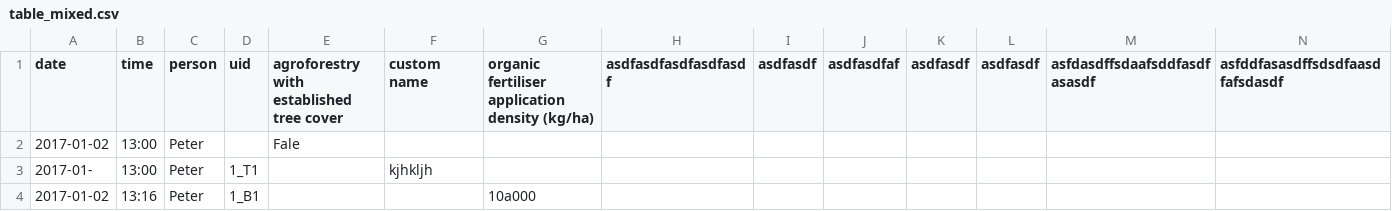
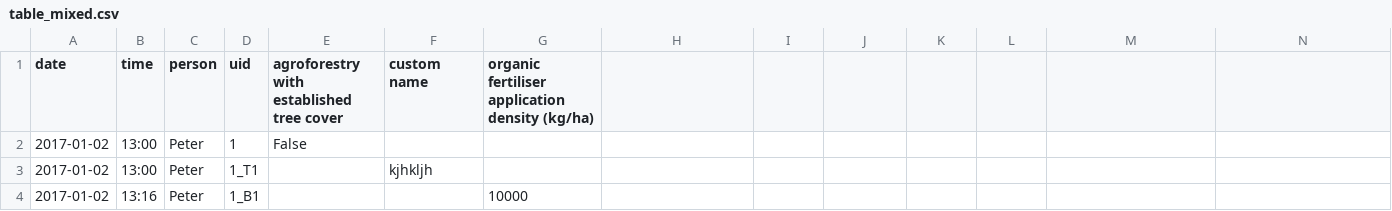
Before and after one commit to marcusmchale/breedcafs, a CSV file: sample_data/table_mixed.csv, drawn as a sheet.

```diff
--- a/sample_data/table_mixed.csv
+++ b/sample_data/table_mixed.csv
@@ -1,4 +1,4 @@
-"date","time","person ","uid","agroforestry with established tree cover","custom name","organic fertiliser application density (kg/ha)","asdfasdfasdfasdfasdf","asdfasdf","asdfasdfaf","asdfasdf","asdfasdf","asfdasdffsdaafsddfasdfasasdf","asfddfasasdffsdsdfaasdfafsdasdf"
-"2017-01-02 ","13:00"," Peter","","Fale","",""
-"2017-01-","13:00","Peter","1_T1","","kjhkljh",""
-"2017-01-02","13:16","Peter","1_B1","","","10a000"
+"date","time","person ","uid","agroforestry with established tree cover","custom name","organic fertiliser application density (kg/ha)"
+"2017-01-02 ","13:00"," Peter","1","False","",""
+"2017-01-02","13:00","Peter","1_T1","","kjhkljh",""
+"2017-01-02","13:16","Peter","1_B1","","","10000"
```
Also changed, not shown: sample_data/fb_mixed.csv, 3 other files.
